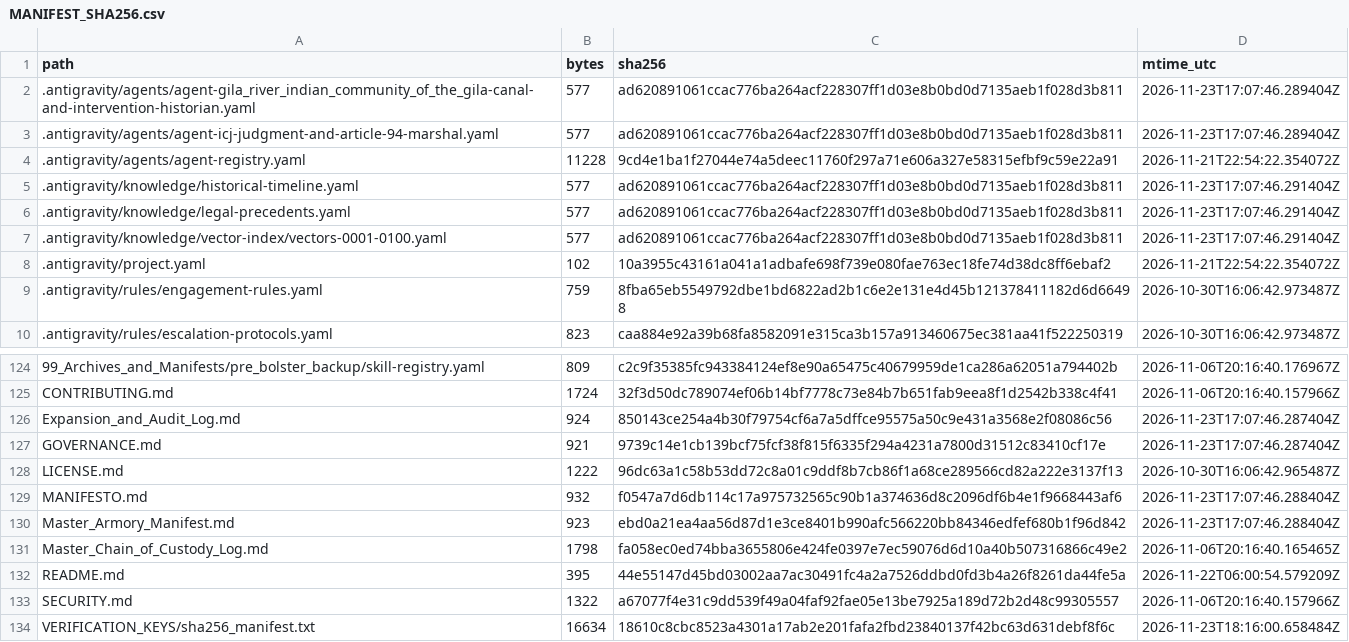
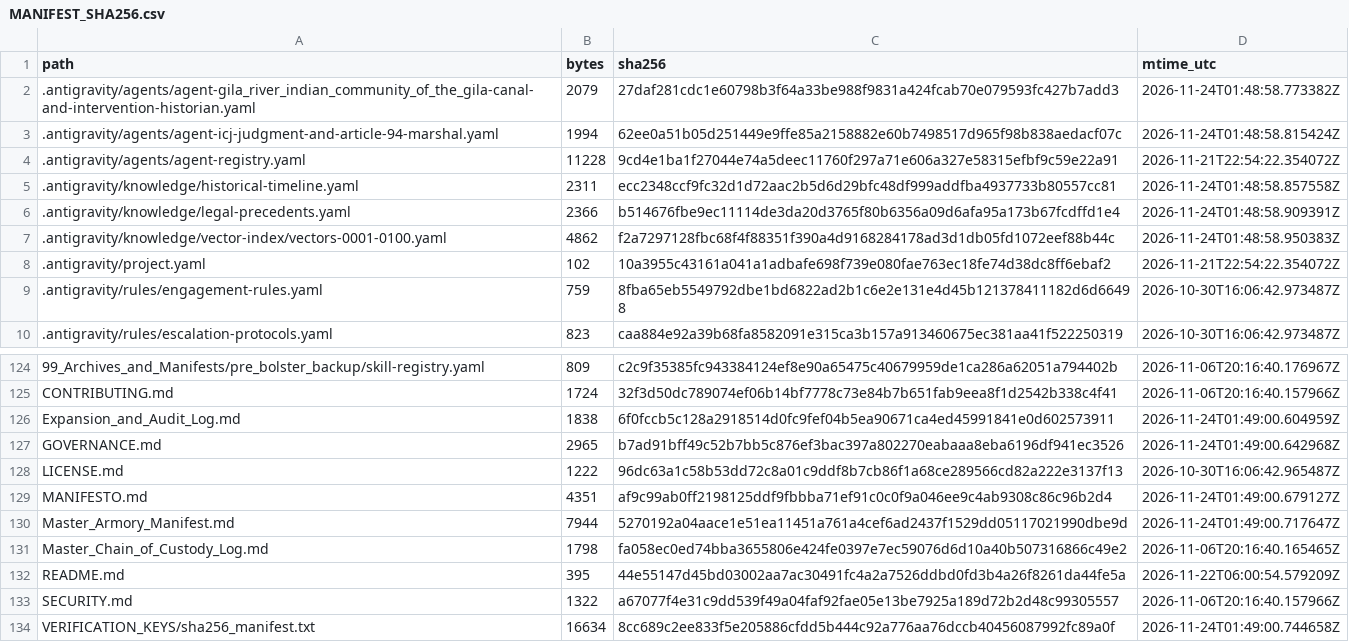
Before and after one commit to GlobalRestitutionAlliance/turtle-island-us-az-gila-river-indian-community-of-the-gila--master-litigation, a CSV file: 99_Archives_and_Manifests/MANIFEST_SHA256.csv, drawn as a sheet; only a part is shown, gaps mark what is left out; the diff covers the shown part only.

```diff
--- a/99_Archives_and_Manifests/MANIFEST_SHA256.csv
+++ b/99_Archives_and_Manifests/MANIFEST_SHA256.csv
@@ -1,8 +1,8 @@
 path,bytes,sha256,mtime_utc
-.antigravity/agents/agent-gila_river_indian_community_of_the_gila-canal-and-intervention-historian.yaml,577,ad620891061ccac776ba264acf228307ff1d03e8b0bd0d7135aeb1f028d3b811,2026-11-23T17:07:46.289404Z
-.antigravity/agents/agent-icj-judgment-and-article-94-marshal.yaml,577,ad620891061ccac776ba264acf228307ff1d03e8b0bd0d7135aeb1f028d3b811,2026-11-23T17:07:46.289404Z
+.antigravity/agents/agent-gila_river_indian_community_of_the_gila-canal-and-intervention-historian.yaml,2079,27daf281cdc1e60798b3f64a33be988f9831a424fcab70e079593fc427b7add3,2026-11-24T01:48:58.773382Z
+.antigravity/agents/agent-icj-judgment-and-article-94-marshal.yaml,1994,62ee0a51b05d251449e9ffe85a2158882e60b7498517d965f98b838aedacf07c,2026-11-24T01:48:58.815424Z
 .antigravity/agents/agent-registry.yaml,11228,9cd4e1ba1f27044e74a5deec11760f297a71e606a327e58315efbf9c59e22a91,2026-11-21T22:54:22.354072Z
-.antigravity/knowledge/historical-timeline.yaml,577,ad620891061ccac776ba264acf228307ff1d03e8b0bd0d7135aeb1f028d3b811,2026-11-23T17:07:46.291404Z
-.antigravity/knowledge/legal-precedents.yaml,577,ad620891061ccac776ba264acf228307ff1d03e8b0bd0d7135aeb1f028d3b811,2026-11-23T17:07:46.291404Z
-.antigravity/knowledge/vector-index/vectors-0001-0100.yaml,577,ad620891061ccac776ba264acf228307ff1d03e8b0bd0d7135aeb1f028d3b811,2026-11-23T17:07:46.291404Z
+.antigravity/knowledge/historical-timeline.yaml,2311,ecc2348ccf9fc32d1d72aac2b5d6d29bfc48df999addfba4937733b80557cc81,2026-11-24T01:48:58.857558Z
+.antigravity/knowledge/legal-precedents.yaml,2366,b514676fbe9ec11114de3da20d3765f80b6356a09d6afa95a173b67fcdffd1e4,2026-11-24T01:48:58.909391Z
+.antigravity/knowledge/vector-index/vectors-0001-0100.yaml,4862,f2a7297128fbc68f4f88351f390a4d9168284178ad3d1db05fd1072eef88b44c,2026-11-24T01:48:58.950383Z
 .antigravity/project.yaml,102,10a3955c43161a041a1adbafe698f739e080fae763ec18fe74d38dc8ff6ebaf2,2026-11-21T22:54:22.354072Z
@@ -125,7 +125,7 @@ path,bytes,sha256,mtime_utc
 CONTRIBUTING.md,1724,32f3d50dc789074ef06b14bf7778c73e84b7b651fab9eea8f1d2542b338c4f41,2026-11-06T20:16:40.157966Z
-Expansion_and_Audit_Log.md,924,850143ce254a4b30f79754cf6a7a5dffce95575a50c9e431a3568e2f08086c56,2026-11-23T17:07:46.287404Z
-GOVERNANCE.md,921,9739c14e1cb139bcf75fcf38f815f6335f294a4231a7800d31512c83410cf17e,2026-11-23T17:07:46.287404Z
+Expansion_and_Audit_Log.md,1838,6f0fccb5c128a2918514d0fc9fef04b5ea90671ca4ed45991841e0d602573911,2026-11-24T01:49:00.604959Z
+GOVERNANCE.md,2965,b7ad91bff49c52b7bb5c876ef3bac397a802270eabaaa8eba6196df941ec3526,2026-11-24T01:49:00.642968Z
 LICENSE.md,1222,96dc63a1c58b53dd72c8a01c9ddf8b7cb86f1a68ce289566cd82a222e3137f13,2026-10-30T16:06:42.965487Z
-MANIFESTO.md,932,f0547a7d6db114c17a975732565c90b1a374636d8c2096df6b4e1f9668443af6,2026-11-23T17:07:46.288404Z
-Master_Armory_Manifest.md,923,ebd0a21ea4aa56d87d1e3ce8401b990afc566220bb84346edfef680b1f96d842,2026-11-23T17:07:46.288404Z
+MANIFESTO.md,4351,af9c99ab0ff2198125ddf9fbbba71ef91c0c0f9a046ee9c4ab9308c86c96b2d4,2026-11-24T01:49:00.679127Z
+Master_Armory_Manifest.md,7944,5270192a04aace1e51ea11451a761a4cef6ad2437f1529dd05117021990dbe9d,2026-11-24T01:49:00.717647Z
 Master_Chain_of_Custody_Log.md,1798,fa058ec0ed74bba3655806e424fe0397e7ec59076d6d10a40b507316866c49e2,2026-11-06T20:16:40.165465Z
@@ -133,2 +133,2 @@ README.md,395,44e55147d45bd03002aa7ac30491fc4a2a7526ddbd0fd3b4a26f8261da44fe5a,2
 SECURITY.md,1322,a67077f4e31c9dd539f49a04faf92fae05e13be7925a189d72b2d48c99305557,2026-11-06T20:16:40.157966Z
-VERIFICATION_KEYS/sha256_manifest.txt,16634,18610c8cbc8523a4301a17ab2e201fafa2fbd23840137f42bc63d631debf8f6c,2026-11-23T18:16:00.658484Z
+VERIFICATION_KEYS/sha256_manifest.txt,16634,8cc689c2ee833f5e205886cfdd5b444c92a776aa76dccb40456087992fc89a0f,2026-11-24T01:49:00.744658Z
```
Also changed, not shown: 81 edited cells elsewhere in this file, 37 other files.
